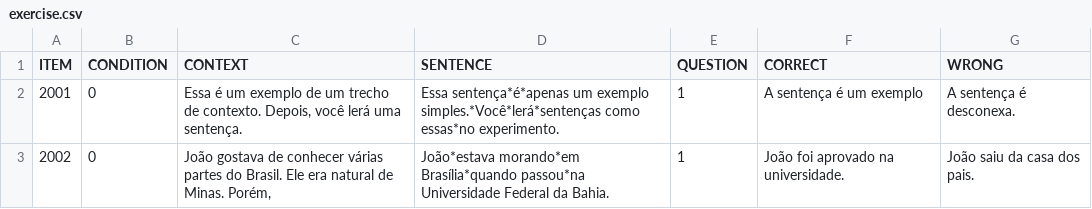
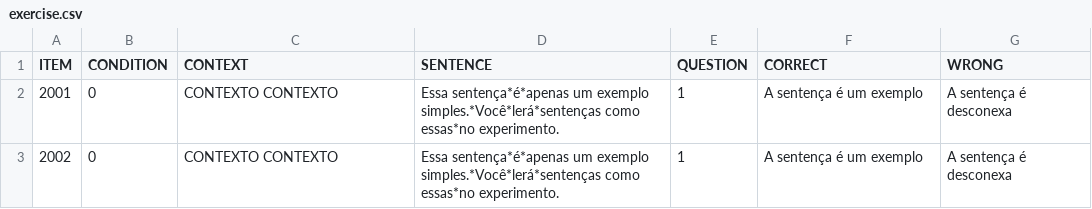
Before and after one commit to yasufmg/experimentolais, a CSV file: chunk_includes/exercise.csv, drawn as a sheet.

Commit message:
Update exercise.csv

```diff
--- a/chunk_includes/exercise.csv
+++ b/chunk_includes/exercise.csv
@@ -1,3 +1,3 @@
 ITEM,CONDITION,CONTEXT,SENTENCE,QUESTION,CORRECT,WRONG
-2001,0,"Essa é um exemplo de um trecho de contexto. Depois, você lerá uma sentença.","Essa sentença*é*apenas um exemplo simples.*Você*lerá*sentenças como essas*no experimento.",1,"A sentença é um exemplo","A sentença é desconexa."
-2002,0,"João gostava de conhecer várias partes do Brasil. Ele era natural de Minas. Porém,","João*estava morando*em Brasília*quando passou*na Universidade Federal da Bahia.",1,"João foi aprovado na universidade.","João saiu da casa dos pais."
+2001,0,"CONTEXTO CONTEXTO","Essa sentença*é*apenas um exemplo simples.*Você*lerá*sentenças como essas*no experimento.",1,"A sentença é um exemplo","A sentença é desconexa"
+2002,0,"CONTEXTO CONTEXTO","Essa sentença*é*apenas um exemplo simples.*Você*lerá*sentenças como essas*no experimento.",1,"A sentença é um exemplo","A sentença é desconexa"
```
